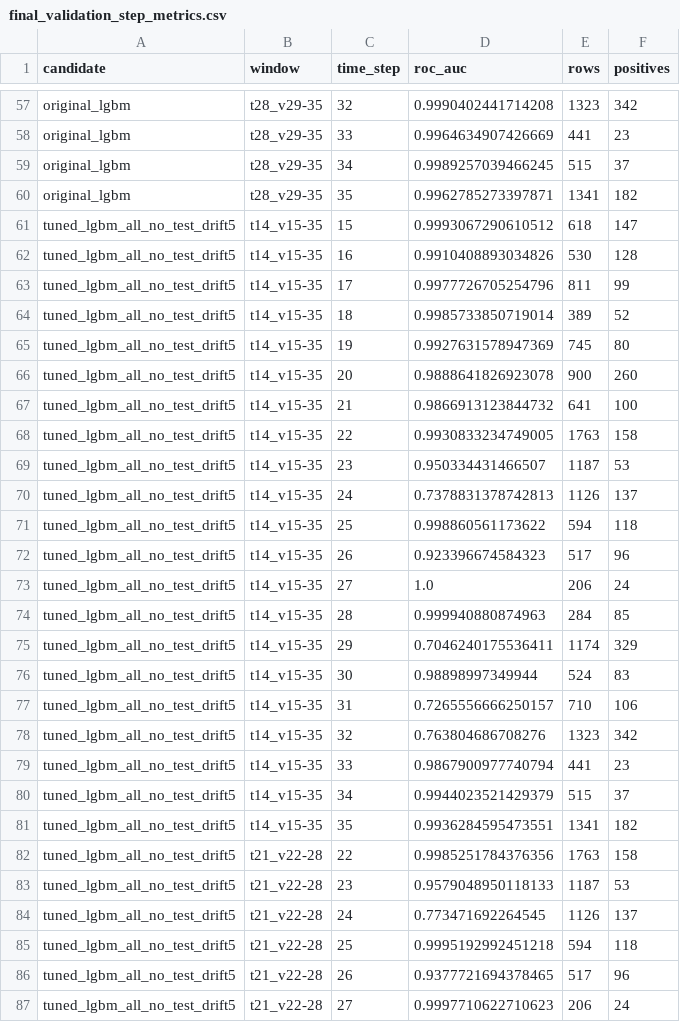
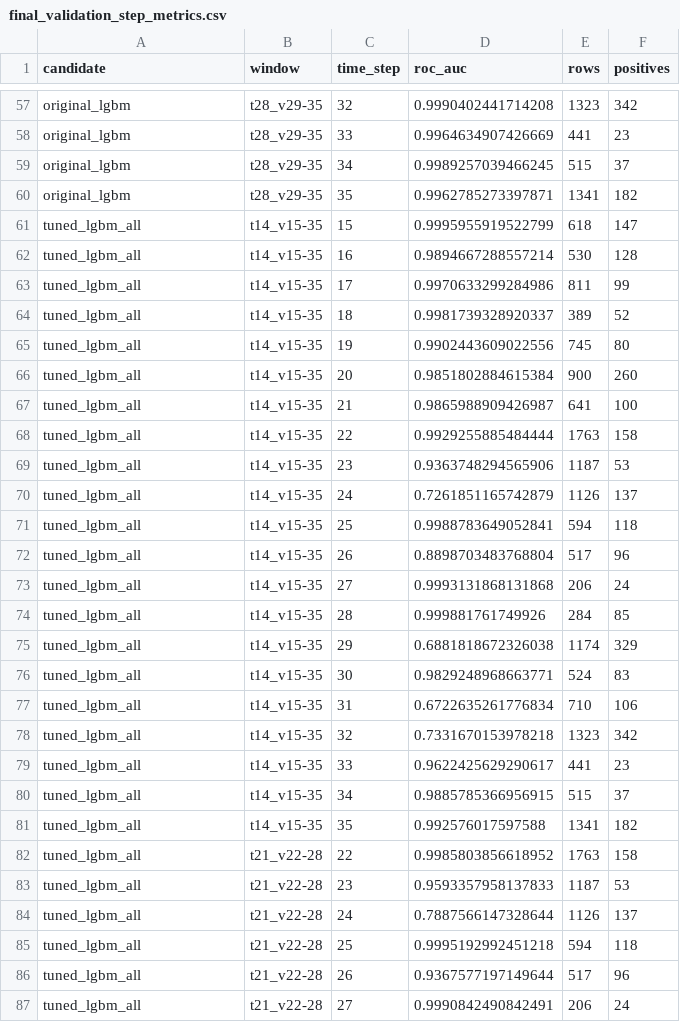
Before and after one commit to emmyyyli/BT4012-Kaggle-Competition, a CSV file: artifacts/final/final_validation_step_metrics.csv, drawn as a sheet; only a part is shown, gaps mark what is left out; the diff covers the shown part only.

```diff
--- a/artifacts/final/final_validation_step_metrics.csv
+++ b/artifacts/final/final_validation_step_metrics.csv
@@ -60,28 +60,28 @@ original_lgbm,t28_v29-35,34,0.9989257039466245,515,37
 original_lgbm,t28_v29-35,35,0.9962785273397871,1341,182
-tuned_lgbm_all_no_test_drift5,t14_v15-35,15,0.9993067290610512,618,147
-tuned_lgbm_all_no_test_drift5,t14_v15-35,16,0.9910408893034826,530,128
-tuned_lgbm_all_no_test_drift5,t14_v15-35,17,0.9977726705254796,811,99
-tuned_lgbm_all_no_test_drift5,t14_v15-35,18,0.9985733850719014,389,52
-tuned_lgbm_all_no_test_drift5,t14_v15-35,19,0.9927631578947369,745,80
-tuned_lgbm_all_no_test_drift5,t14_v15-35,20,0.9888641826923078,900,260
-tuned_lgbm_all_no_test_drift5,t14_v15-35,21,0.9866913123844732,641,100
-tuned_lgbm_all_no_test_drift5,t14_v15-35,22,0.9930833234749005,1763,158
-tuned_lgbm_all_no_test_drift5,t14_v15-35,23,0.950334431466507,1187,53
-tuned_lgbm_all_no_test_drift5,t14_v15-35,24,0.7378831378742813,1126,137
-tuned_lgbm_all_no_test_drift5,t14_v15-35,25,0.998860561173622,594,118
-tuned_lgbm_all_no_test_drift5,t14_v15-35,26,0.923396674584323,517,96
-tuned_lgbm_all_no_test_drift5,t14_v15-35,27,1.0,206,24
-tuned_lgbm_all_no_test_drift5,t14_v15-35,28,0.999940880874963,284,85
-tuned_lgbm_all_no_test_drift5,t14_v15-35,29,0.7046240175536411,1174,329
-tuned_lgbm_all_no_test_drift5,t14_v15-35,30,0.98898997349944,524,83
-tuned_lgbm_all_no_test_drift5,t14_v15-35,31,0.7265556666250157,710,106
-tuned_lgbm_all_no_test_drift5,t14_v15-35,32,0.763804686708276,1323,342
-tuned_lgbm_all_no_test_drift5,t14_v15-35,33,0.9867900977740794,441,23
-tuned_lgbm_all_no_test_drift5,t14_v15-35,34,0.9944023521429379,515,37
-tuned_lgbm_all_no_test_drift5,t14_v15-35,35,0.9936284595473551,1341,182
-tuned_lgbm_all_no_test_drift5,t21_v22-28,22,0.9985251784376356,1763,158
-tuned_lgbm_all_no_test_drift5,t21_v22-28,23,0.9579048950118133,1187,53
-tuned_lgbm_all_no_test_drift5,t21_v22-28,24,0.773471692264545,1126,137
-tuned_lgbm_all_no_test_drift5,t21_v22-28,25,0.9995192992451218,594,118
-tuned_lgbm_all_no_test_drift5,t21_v22-28,26,0.9377721694378465,517,96
-tuned_lgbm_all_no_test_drift5,t21_v22-28,27,0.9997710622710623,206,24
+tuned_lgbm_all,t14_v15-35,15,0.9995955919522799,618,147
+tuned_lgbm_all,t14_v15-35,16,0.9894667288557214,530,128
+tuned_lgbm_all,t14_v15-35,17,0.9970633299284986,811,99
+tuned_lgbm_all,t14_v15-35,18,0.9981739328920337,389,52
+tuned_lgbm_all,t14_v15-35,19,0.9902443609022556,745,80
+tuned_lgbm_all,t14_v15-35,20,0.9851802884615384,900,260
+tuned_lgbm_all,t14_v15-35,21,0.9865988909426987,641,100
+tuned_lgbm_all,t14_v15-35,22,0.9929255885484444,1763,158
+tuned_lgbm_all,t14_v15-35,23,0.9363748294565906,1187,53
+tuned_lgbm_all,t14_v15-35,24,0.7261851165742879,1126,137
+tuned_lgbm_all,t14_v15-35,25,0.9988783649052841,594,118
+tuned_lgbm_all,t14_v15-35,26,0.8898703483768804,517,96
+tuned_lgbm_all,t14_v15-35,27,0.9993131868131868,206,24
+tuned_lgbm_all,t14_v15-35,28,0.999881761749926,284,85
+tuned_lgbm_all,t14_v15-35,29,0.6881818672326038,1174,329
+tuned_lgbm_all,t14_v15-35,30,0.9829248968663771,524,83
+tuned_lgbm_all,t14_v15-35,31,0.6722635261776834,710,106
+tuned_lgbm_all,t14_v15-35,32,0.7331670153978218,1323,342
+tuned_lgbm_all,t14_v15-35,33,0.9622425629290617,441,23
+tuned_lgbm_all,t14_v15-35,34,0.9885785366956915,515,37
+tuned_lgbm_all,t14_v15-35,35,0.992576017597588,1341,182
+tuned_lgbm_all,t21_v22-28,22,0.9985803856618952,1763,158
+tuned_lgbm_all,t21_v22-28,23,0.9593357958137833,1187,53
+tuned_lgbm_all,t21_v22-28,24,0.7887566147328644,1126,137
+tuned_lgbm_all,t21_v22-28,25,0.9995192992451218,594,118
+tuned_lgbm_all,t21_v22-28,26,0.9367577197149644,517,96
+tuned_lgbm_all,t21_v22-28,27,0.9990842490842491,206,24
```
Also changed, not shown: 61 edited cells elsewhere in this file, artifacts/final/final_validation_bootstrap.csv, artifacts/final/final_validation_seed_metrics.csv, 17 other files.
